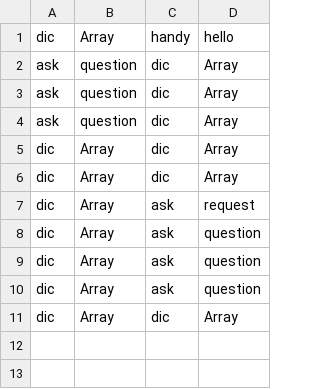
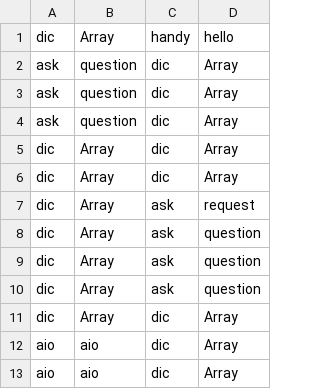
Before and after one commit to Milad-Abooali/pybeain, a CSV file: logs/figure_4.csv, drawn as a sheet.

```diff
--- a/logs/figure_4.csv
+++ b/logs/figure_4.csv
@@ -11 +11,3 @@ dic,Array,ask,question
 dic,Array,dic,Array
+aio,aio,dic,Array
+aio,aio,dic,Array
```
Also changed, not shown: logs/length.csv, 2 other files.
